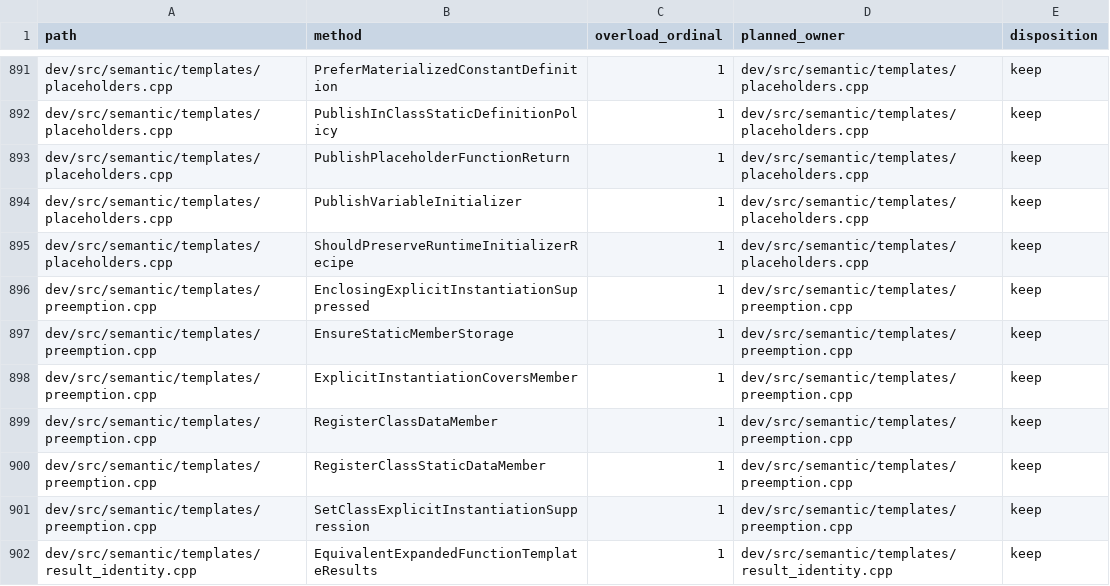
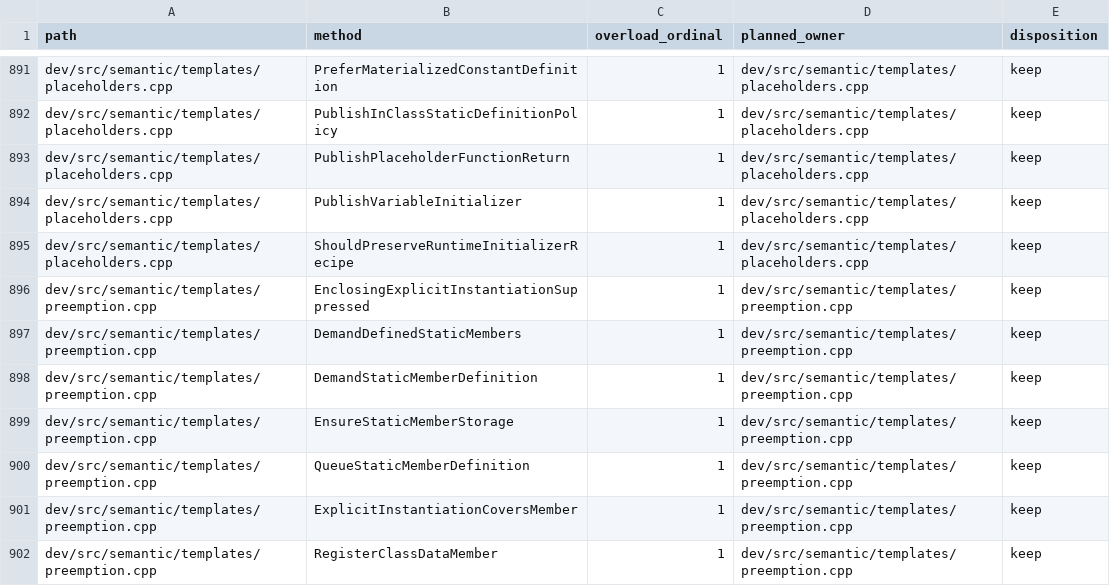
Before and after one commit to vishvananda/cppgm-extended, a TSV file: scripts/architecture/compiler-semantic-symbol-owners.tsv, drawn as a sheet; only a part is shown, gaps mark what is left out; the shorter side is filled out with more unchanged rows; the diff names each change by its address in the sheet, - before the commit and + after, or states it on an @@ line.

Commit message:
Demand template static member definitions by canonical binding

```diff
--- a/scripts/architecture/compiler-semantic-symbol-owners.tsv
+++ b/scripts/architecture/compiler-semantic-symbol-owners.tsv
+row 897: dev/src/semantic/templates/preemption.cpp | DemandDefinedStaticMembers | 1 | dev/src/semantic/templates/preemption.cpp | keep
+row 898: dev/src/semantic/templates/preemption.cpp | DemandStaticMemberDefinition | 1 | dev/src/semantic/templates/preemption.cpp | keep
+row 900: dev/src/semantic/templates/preemption.cpp | QueueStaticMemberDefinition | 1 | dev/src/semantic/templates/preemption.cpp | keep
```
Also changed, not shown: 53 other files.
